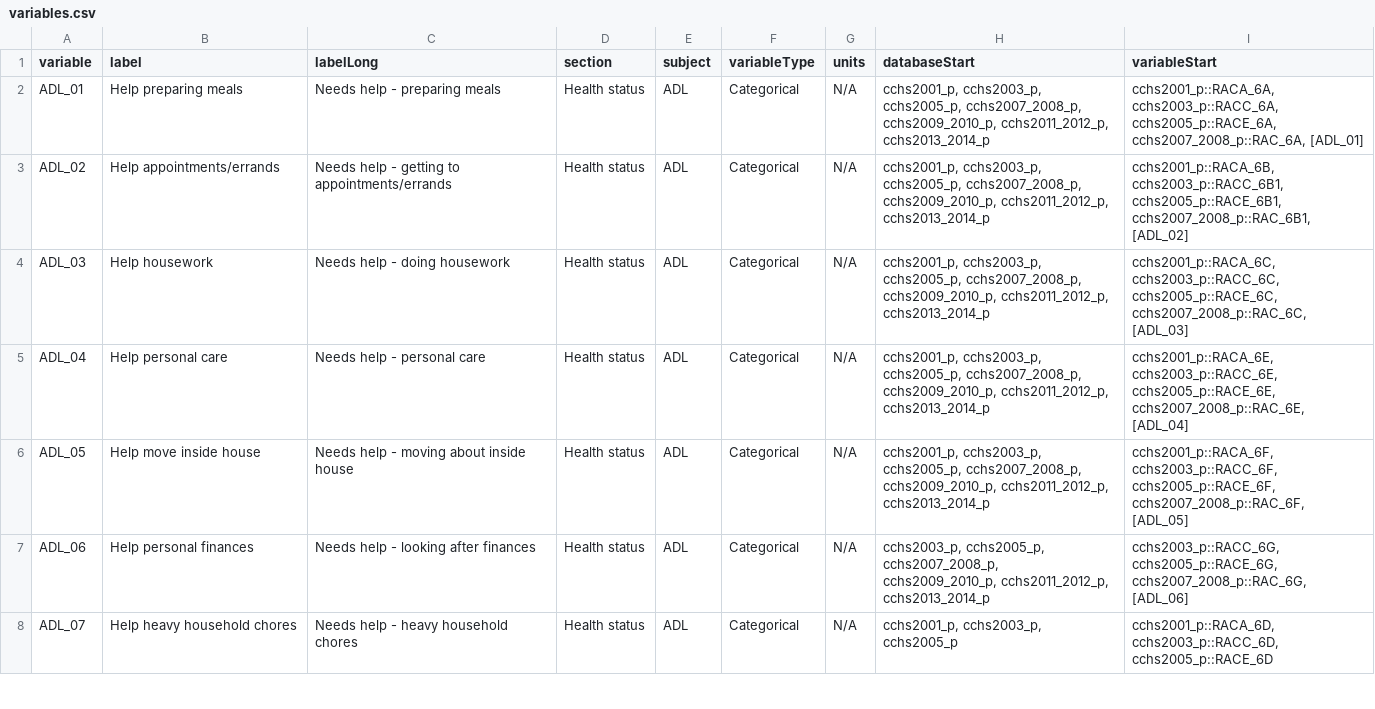
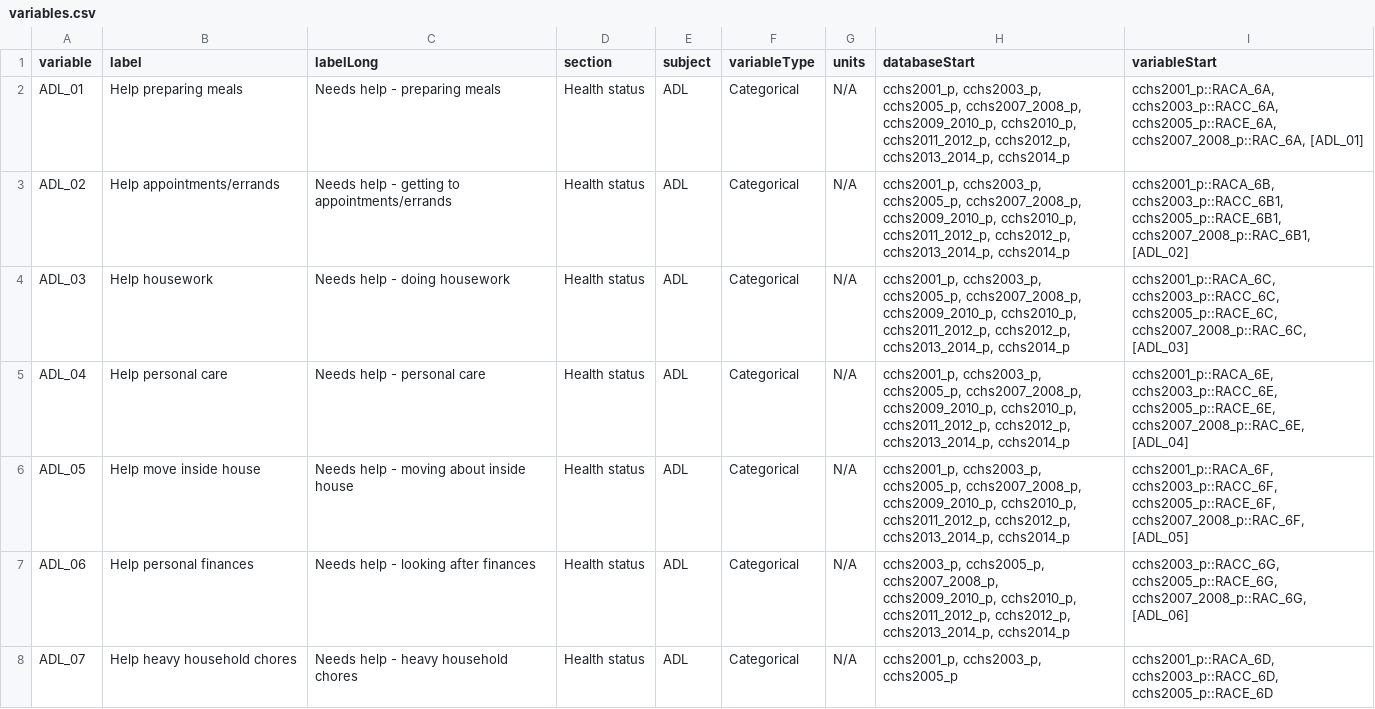
Before and after one commit to Big-Life-Lab/cchsflow, a CSV file: inst/extdata/variables.csv, drawn as a sheet; only a part is shown; the diff covers the shown part only.

```diff
--- a/inst/extdata/variables.csv
+++ b/inst/extdata/variables.csv
@@ -1,8 +1,8 @@
 variable,label,labelLong,section,subject,variableType,units,databaseStart,variableStart
-ADL_01,Help preparing meals,Needs help - preparing meals,Health status,ADL,Categorical,N/A,"cchs2001_p, cchs2003_p, cchs2005_p, cchs2007_2008_p, cchs2009_2010_p, cchs2011_2012_p, cchs2013_2014_p","cchs2001_p::RACA_6A, cchs2003_p::RACC_6A, cchs2005_p::RACE_6A, cchs2007_2008_p::RAC_6A, [ADL_01]"
-ADL_02,Help appointments/errands,Needs help - getting to appointments/errands,Health status,ADL,Categorical,N/A,"cchs2001_p, cchs2003_p, cchs2005_p, cchs2007_2008_p, cchs2009_2010_p, cchs2011_2012_p, cchs2013_2014_p","cchs2001_p::RACA_6B, cchs2003_p::RACC_6B1, cchs2005_p::RACE_6B1, cchs2007_2008_p::RAC_6B1, [ADL_02]"
-ADL_03,Help housework,Needs help - doing housework,Health status,ADL,Categorical,N/A,"cchs2001_p, cchs2003_p, cchs2005_p, cchs2007_2008_p, cchs2009_2010_p, cchs2011_2012_p, cchs2013_2014_p","cchs2001_p::RACA_6C, cchs2003_p::RACC_6C, cchs2005_p::RACE_6C, cchs2007_2008_p::RAC_6C, [ADL_03]"
-ADL_04,Help personal care,Needs help - personal care,Health status,ADL,Categorical,N/A,"cchs2001_p, cchs2003_p, cchs2005_p, cchs2007_2008_p, cchs2009_2010_p, cchs2011_2012_p, cchs2013_2014_p","cchs2001_p::RACA_6E, cchs2003_p::RACC_6E, cchs2005_p::RACE_6E, cchs2007_2008_p::RAC_6E, [ADL_04]"
-ADL_05,Help move inside house,Needs help - moving about inside house,Health status,ADL,Categorical,N/A,"cchs2001_p, cchs2003_p, cchs2005_p, cchs2007_2008_p, cchs2009_2010_p, cchs2011_2012_p, cchs2013_2014_p","cchs2001_p::RACA_6F, cchs2003_p::RACC_6F, cchs2005_p::RACE_6F, cchs2007_2008_p::RAC_6F, [ADL_05]"
-ADL_06,Help personal finances,Needs help - looking after finances,Health status,ADL,Categorical,N/A,"cchs2003_p, cchs2005_p, cchs2007_2008_p, cchs2009_2010_p, cchs2011_2012_p, cchs2013_2014_p","cchs2003_p::RACC_6G, cchs2005_p::RACE_6G, cchs2007_2008_p::RAC_6G, [ADL_06]"
+ADL_01,Help preparing meals,Needs help - preparing meals,Health status,ADL,Categorical,N/A,"cchs2001_p, cchs2003_p, cchs2005_p, cchs2007_2008_p, cchs2009_2010_p, cchs2010_p, cchs2011_2012_p, cchs2012_p, cchs2013_2014_p, cchs2014_p","cchs2001_p::RACA_6A, cchs2003_p::RACC_6A, cchs2005_p::RACE_6A, cchs2007_2008_p::RAC_6A, [ADL_01]"
+ADL_02,Help appointments/errands,Needs help - getting to appointments/errands,Health status,ADL,Categorical,N/A,"cchs2001_p, cchs2003_p, cchs2005_p, cchs2007_2008_p, cchs2009_2010_p, cchs2010_p, cchs2011_2012_p, cchs2012_p, cchs2013_2014_p, cchs2014_p","cchs2001_p::RACA_6B, cchs2003_p::RACC_6B1, cchs2005_p::RACE_6B1, cchs2007_2008_p::RAC_6B1, [ADL_02]"
+ADL_03,Help housework,Needs help - doing housework,Health status,ADL,Categorical,N/A,"cchs2001_p, cchs2003_p, cchs2005_p, cchs2007_2008_p, cchs2009_2010_p, cchs2010_p, cchs2011_2012_p, cchs2012_p, cchs2013_2014_p, cchs2014_p","cchs2001_p::RACA_6C, cchs2003_p::RACC_6C, cchs2005_p::RACE_6C, cchs2007_2008_p::RAC_6C, [ADL_03]"
+ADL_04,Help personal care,Needs help - personal care,Health status,ADL,Categorical,N/A,"cchs2001_p, cchs2003_p, cchs2005_p, cchs2007_2008_p, cchs2009_2010_p, cchs2010_p, cchs2011_2012_p, cchs2012_p, cchs2013_2014_p, cchs2014_p","cchs2001_p::RACA_6E, cchs2003_p::RACC_6E, cchs2005_p::RACE_6E, cchs2007_2008_p::RAC_6E, [ADL_04]"
+ADL_05,Help move inside house,Needs help - moving about inside house,Health status,ADL,Categorical,N/A,"cchs2001_p, cchs2003_p, cchs2005_p, cchs2007_2008_p, cchs2009_2010_p, cchs2010_p, cchs2011_2012_p, cchs2012_p, cchs2013_2014_p, cchs2014_p","cchs2001_p::RACA_6F, cchs2003_p::RACC_6F, cchs2005_p::RACE_6F, cchs2007_2008_p::RAC_6F, [ADL_05]"
+ADL_06,Help personal finances,Needs help - looking after finances,Health status,ADL,Categorical,N/A,"cchs2003_p, cchs2005_p, cchs2007_2008_p, cchs2009_2010_p, cchs2010_p, cchs2011_2012_p, cchs2012_p, cchs2013_2014_p, cchs2014_p","cchs2003_p::RACC_6G, cchs2005_p::RACE_6G, cchs2007_2008_p::RAC_6G, [ADL_06]"
 ADL_07,Help heavy household chores,Needs help - heavy household chores,Health status,ADL,Categorical,N/A,"cchs2001_p, cchs2003_p, cchs2005_p","cchs2001_p::RACA_6D, cchs2003_p::RACC_6D, cchs2005_p::RACE_6D"
```
Also changed, not shown: 123 edited cells elsewhere in this file, 3 other files.
